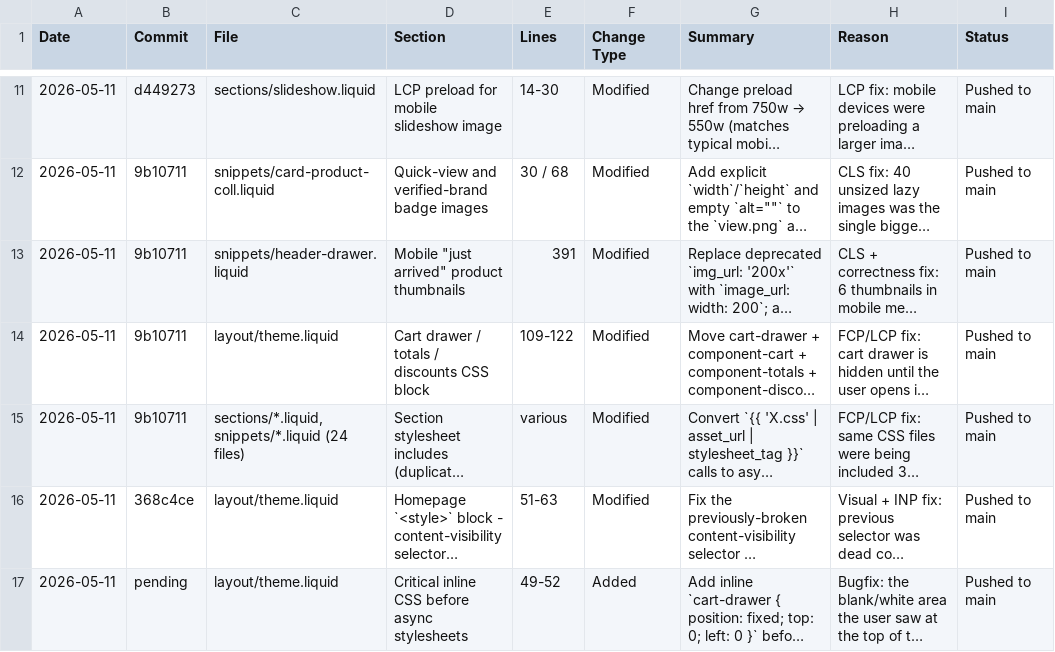
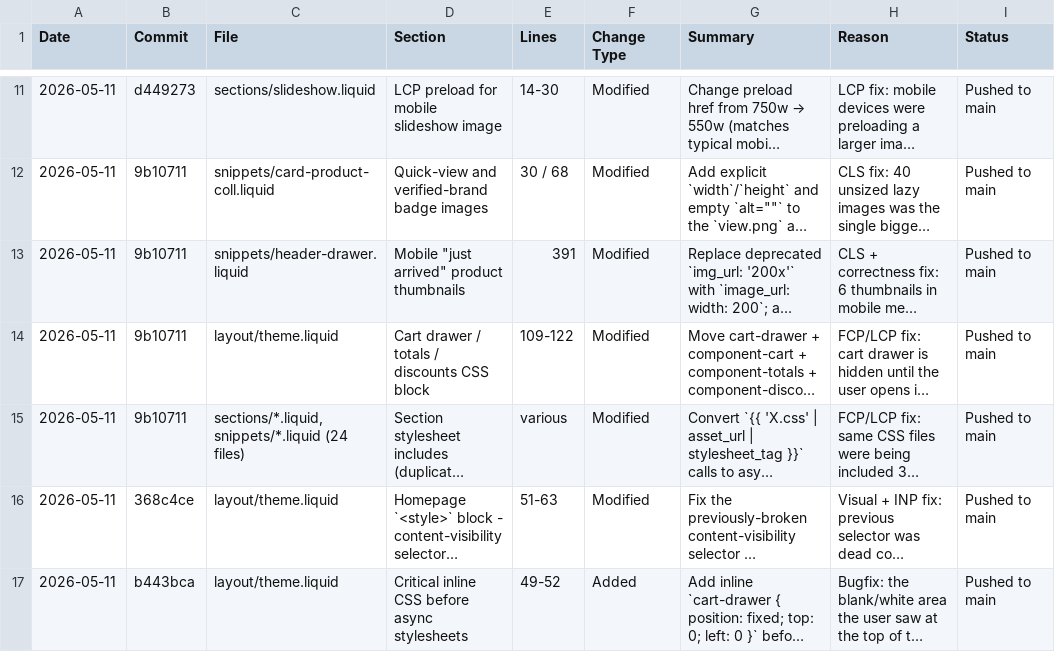
Before and after one commit to Aashutosh1632/Deodap-9th-may, a CSV file: CHANGES.csv, drawn as a sheet; only a part is shown, gaps mark what is left out; long unchanged cells end in …; the diff names each change by its address in the sheet, - before the commit and + after, or states it on an @@ line.

Commit message:
Update change log with commit hash b443bca

```diff
--- a/CHANGES.csv
+++ b/CHANGES.csv
-B17 (Commit): pending
+B17 (Commit): b443bca
```
Also changed, not shown: 1 other file.
